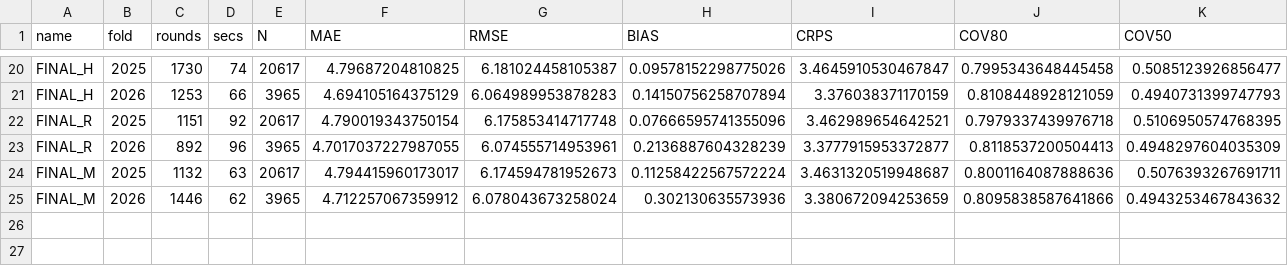
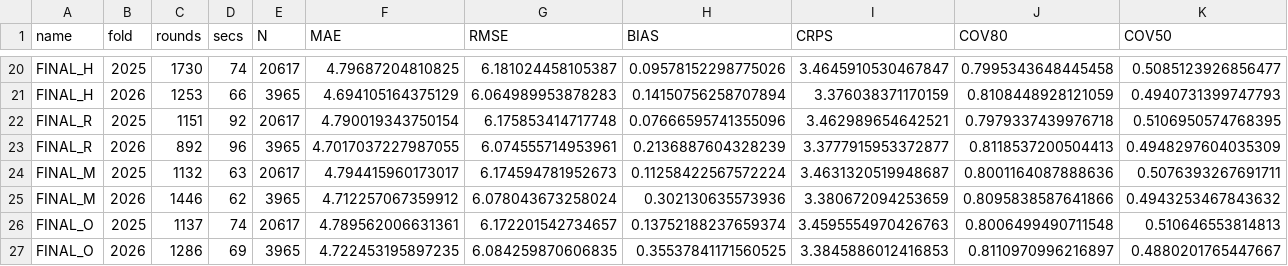
Before and after one commit to taiganarusawa/NBALine, a CSV file: experiments/holdout.csv, drawn as a sheet; only a part is shown, gaps mark what is left out; rows hold the shown columns only; the diff names each change by its address in the sheet, - before the commit and + after, or states it on an @@ line.

```diff
--- a/experiments/holdout.csv
+++ b/experiments/holdout.csv
+row 26: FINAL_O | 2025 | 1137 | 74 | 20617 | 4.789562006631361 | 6.172201542734657 | 0.13752188237659374 | 3.4595554970426763 | 0.8006499490711548 | 0.510646553814813
+row 27: FINAL_O | 2026 | 1286 | 69 | 3965 | 4.722453195897235 | 6.084259870606835 | 0.35537841171560525 | 3.3845886012416853 | 0.8110970996216897 | 0.4880201765447667
```
Also changed, not shown: 10 other files.
